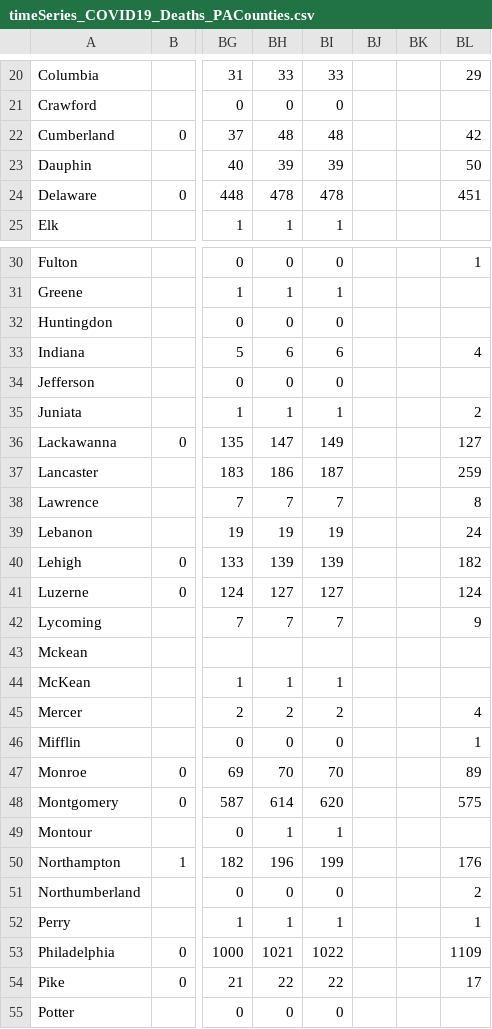
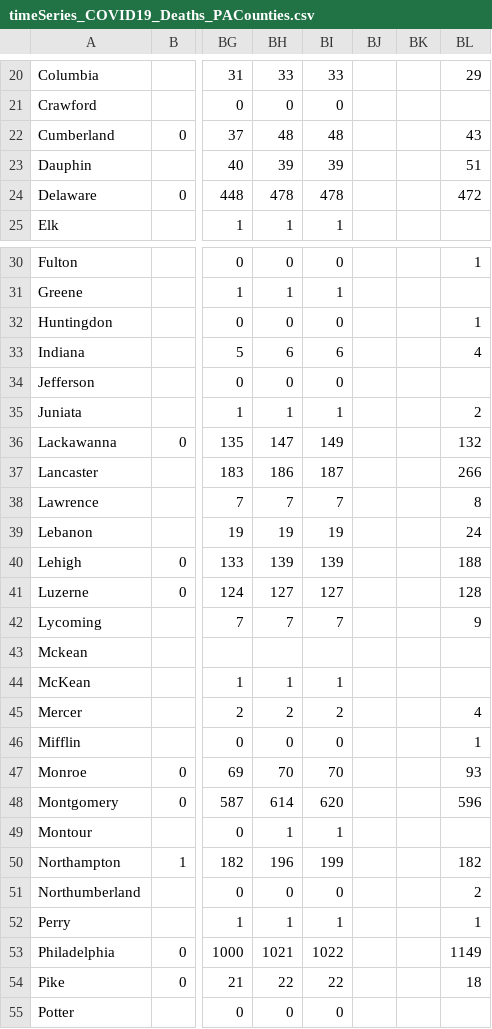
Before and after one commit to menonpg/COVID19_PA, a CSV file: timeSeries_COVID19_Deaths_PACounties.csv, drawn as a sheet; only a part is shown, gaps mark what is left out; the diff covers the shown part only; the diff names each change by its address in the sheet, - before the commit and + after, or states it on an @@ line.

```diff
--- a/timeSeries_COVID19_Deaths_PACounties.csv
+++ b/timeSeries_COVID19_Deaths_PACounties.csv
-BL22: 42
+BL22: 43
-BL23: 50
+BL23: 51
-BL24: 451
+BL24: 472
-BL32: (empty)
+BL32: 1
-BL36: 127
+BL36: 132
-BL37: 259
+BL37: 266
-BL40: 182
+BL40: 188
-BL41: 124
+BL41: 128
-BL47: 89
+BL47: 93
-BL48: 575
+BL48: 596
-BL50: 176
+BL50: 182
-BL53: 1109
+BL53: 1149
-BL54: 17
+BL54: 18
```
Also changed, not shown: 6 edited cells elsewhere in this file, timeSeries_COVID19_Cases_PACounties.csv, timeSeries_COVID19_NegativeTests_PACounties.csv.
